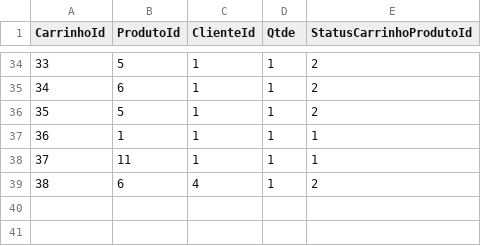
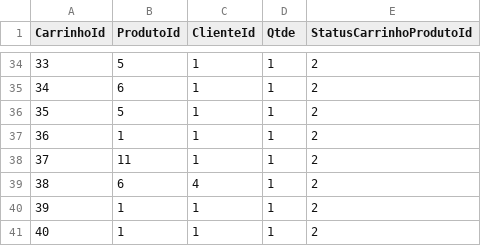
Before and after one commit to rafaelmessiah/single-experience, a CSV file: Tabelas/Carrinho.csv, drawn as a sheet; only a part is shown, gaps mark what is left out.

```diff
--- a/Tabelas/Carrinho.csv
+++ b/Tabelas/Carrinho.csv
@@ -36,4 +36,6 @@ CarrinhoId,ProdutoId,ClienteId,Qtde,StatusCarrinhoProdutoId
 35,5,1,1,2
-36,1,1,1,1
-37,11,1,1,1
+36,1,1,1,2
+37,11,1,1,2
 38,6,4,1,2
+39,1,1,1,2
+40,1,1,1,2
```
Also changed, not shown: Tabelas/Compra.csv, Tabelas/ListaProdutoCompra.csv, 10 other files.
